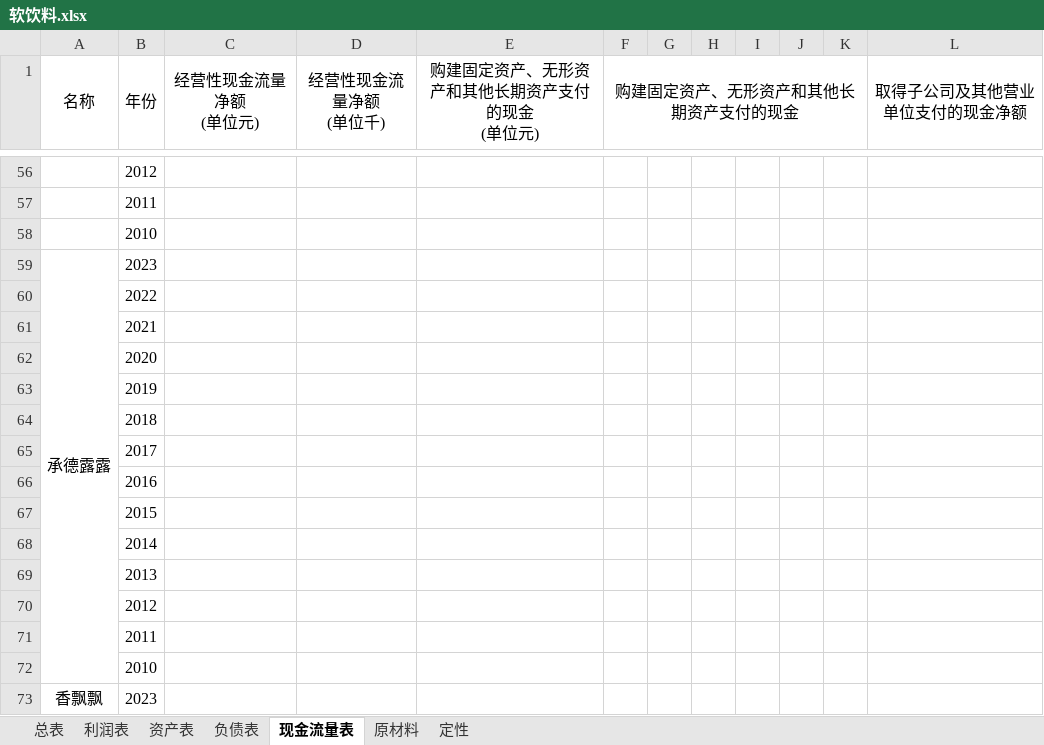
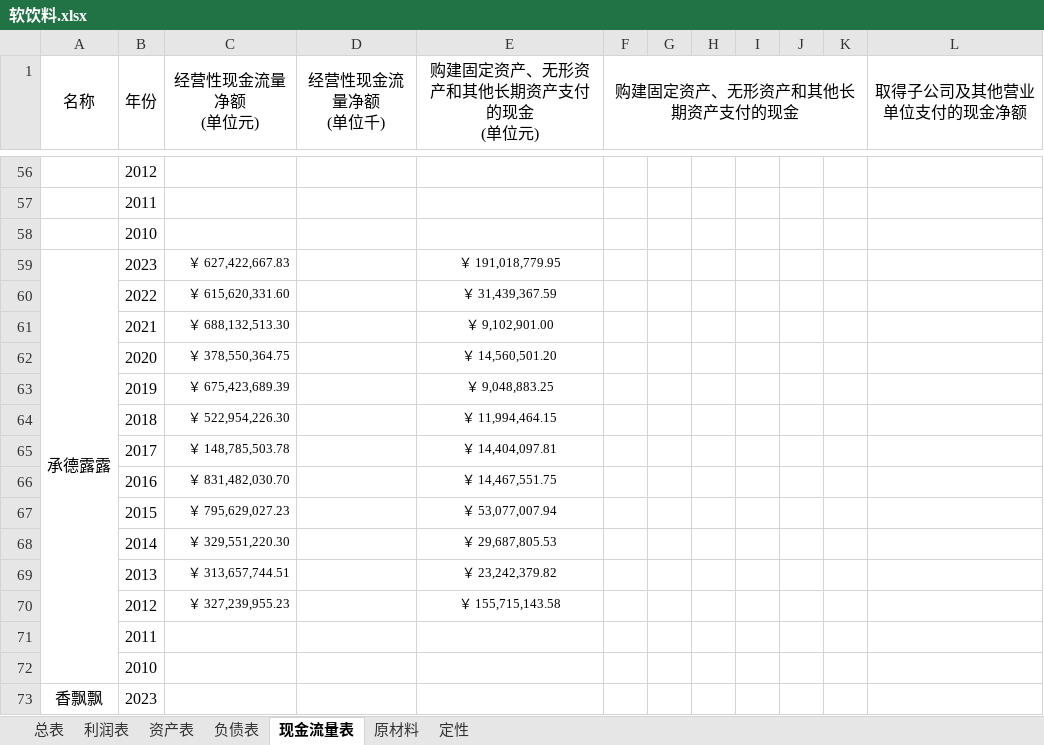
Before and after one commit to leaves-27/finance, an Excel workbook: 行业/食品饮料/软饮料/软饮料.xlsx, sheet 现金流量表, drawn as a sheet; only a part is shown, gaps mark what is left out; values as stored, in another font and other column widths than the file's, no borders; removed rows and columns are numbered as before the commit, all else as after; the diff names each change by its address in the sheet, - before the commit and + after, or states it on an @@ line.

```diff
--- a/行业/食品饮料/软饮料/软饮料.xlsx (sheet 现金流量表)
+++ b/行业/食品饮料/软饮料/软饮料.xlsx (sheet 现金流量表)
-C59 (经营性现金流量净额 (单位元)): (empty)
+C59 (经营性现金流量净额 (单位元)): ￥ 627,422,667.83
-E59 (购建固定资产、无形资产和其他长期资产支付的现金 (单位元)): (empty)
+E59 (购建固定资产、无形资产和其他长期资产支付的现金 (单位元)): ￥ 191,018,779.95
-row 60:  | 2022
-row 61:  | 2021
-row 62:  | 2020
-row 63:  | 2019
-row 64:  | 2018
-row 65:  | 2017
-row 66:  | 2016
-row 67:  | 2015
-row 68:  | 2014
-row 69:  | 2013
-row 70:  | 2012
+row 60:  | 2022 | ￥ 615,620,331.60 |  | ￥ 31,439,367.59
+row 61:  | 2021 | ￥ 688,132,513.30 |  | ￥ 9,102,901.00
+row 62:  | 2020 | ￥ 378,550,364.75 |  | ￥ 14,560,501.20
+row 63:  | 2019 | ￥ 675,423,689.39 |  | ￥ 9,048,883.25
+row 64:  | 2018 | ￥ 522,954,226.30 |  | ￥ 11,994,464.15
+row 65:  | 2017 | ￥ 148,785,503.78 |  | ￥ 14,404,097.81
+row 66:  | 2016 | ￥ 831,482,030.70 |  | ￥ 14,467,551.75
+row 67:  | 2015 | ￥ 795,629,027.23 |  | ￥ 53,077,007.94
+row 68:  | 2014 | ￥ 329,551,220.30 |  | ￥ 29,687,805.53
+row 69:  | 2013 | ￥ 313,657,744.51 |  | ￥ 23,242,379.82
+row 70:  | 2012 | ￥ 327,239,955.23 |  | ￥ 155,715,143.58
```
Also changed, not shown: sheet 总表, sheet 负债表, 1 other file.
